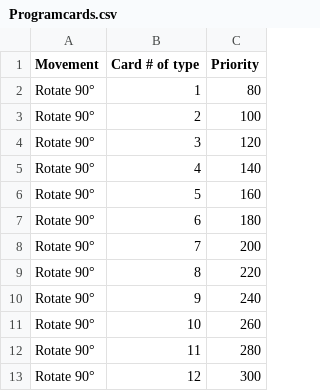
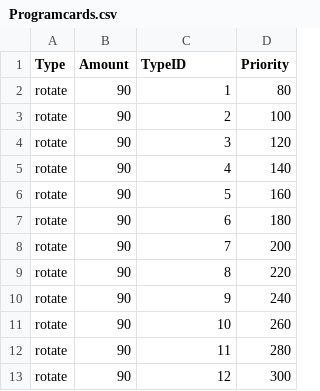
Before and after one commit to inf112-v19/Binary-Bois, a CSV file: resources/Programcards.csv, drawn as a sheet; only a part is shown; removed rows and columns are numbered as before the commit, all else as after; the diff names each change by its address in the sheet, - before the commit and + after, or states it on an @@ line.

Commit message:
Created card-loading and command-execution system.
The new card system replaces the old (unused) ICard
interface with a Card class and an ICommand interface.

The ICommand interface allows for Lambda functions to
be written for card actions. See the Commands class for
how they are defined.

CardDeck is used to load cards from CSV.

GameLoop now uses `Commands.moveCommand` and `Commands.rotateCommand`
just like cards do.

```diff
--- a/resources/Programcards.csv
+++ b/resources/Programcards.csv
-column A (Movement), rows 2-13: all Rotate 90°
+column A (Type), rows 2-13: all rotate
+column B (Amount), rows 2-13: all 90
-C1: Card # of type
+C1: TypeID
```
Also changed, not shown: 12 other files.
